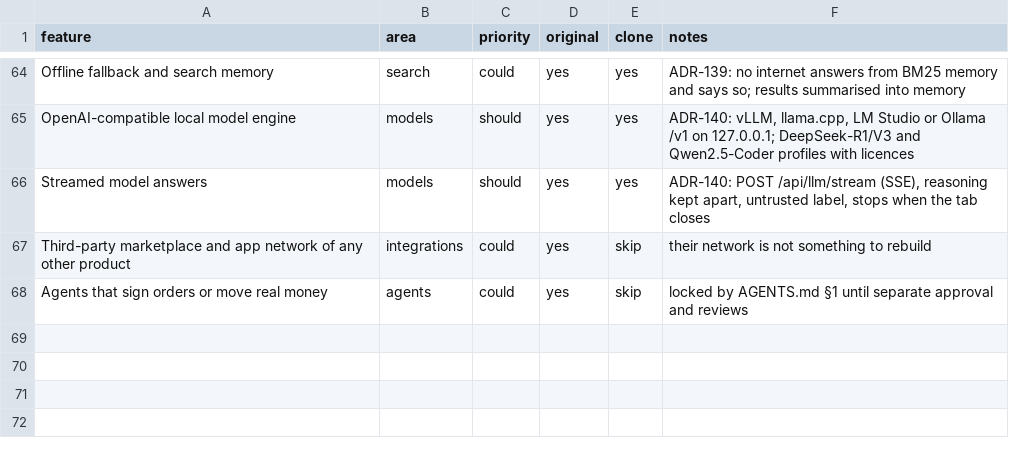
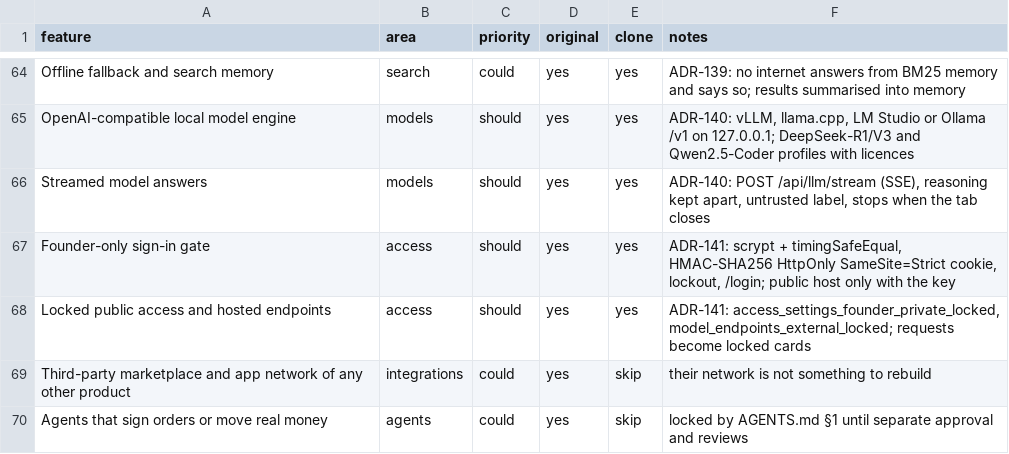
Before and after one commit to ahmed974x/giant-core, a CSV file: jarvis/replica/features.csv, drawn as a sheet; only a part is shown, gaps mark what is left out.

```diff
--- a/jarvis/replica/features.csv
+++ b/jarvis/replica/features.csv
@@ -66,2 +66,4 @@ OpenAI-compatible local model engine,models,should,yes,yes,"ADR-140: vLLM, llama
 Streamed model answers,models,should,yes,yes,"ADR-140: POST /api/llm/stream (SSE), reasoning kept apart, untrusted label, stops when the tab closes"
+Founder-only sign-in gate,access,should,yes,yes,"ADR-141: scrypt + timingSafeEqual, HMAC-SHA256 HttpOnly SameSite=Strict cookie, lockout, /login; public host only with the key"
+Locked public access and hosted endpoints,access,should,yes,yes,"ADR-141: access_settings_founder_private_locked, model_endpoints_external_locked; requests become locked cards"
 Third-party marketplace and app network of any other product,integrations,could,yes,skip,their network is not something to rebuild
```
Also changed, not shown: 24 other files.
